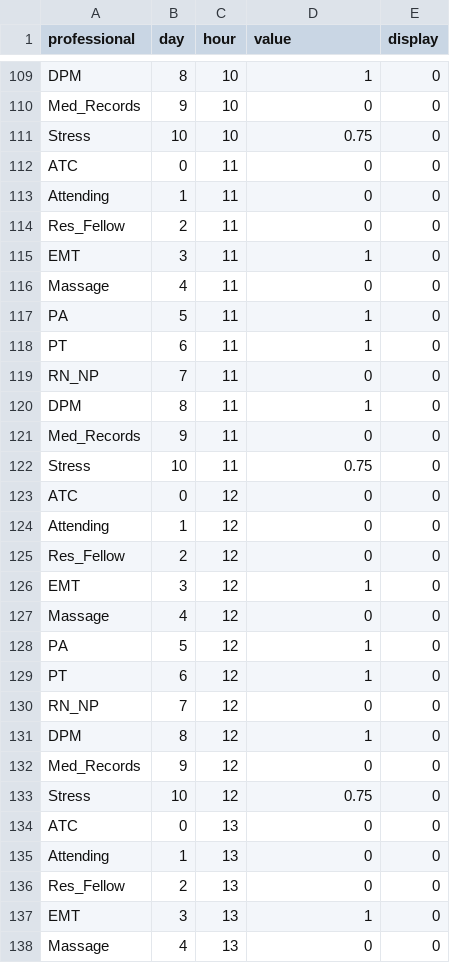
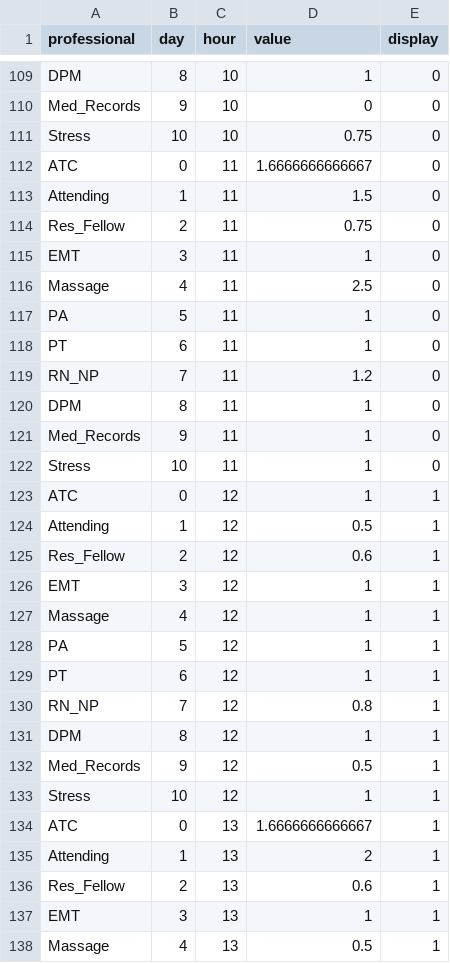
Before and after one commit to kmav/chicago-marathon-2016, a CSV file: data/MedCheckInTest.csv, drawn as a sheet; only a part is shown, gaps mark what is left out; the diff covers the shown part only.

Commit message:
Adjusted MedCheckIn cells, other minor fixes

```diff
--- a/data/MedCheckInTest.csv
+++ b/data/MedCheckInTest.csv
@@ -111,28 +111,28 @@ Med_Records,9,10,0,0
 Stress,10,10,0.75,0
-ATC,0,11,0,0
-Attending,1,11,0,0
-Res_Fellow,2,11,0,0
+ATC,0,11,1.6666666666667,0
+Attending,1,11,1.5,0
+Res_Fellow,2,11,0.75,0
 EMT,3,11,1,0
-Massage,4,11,0,0
+Massage,4,11,2.5,0
 PA,5,11,1,0
 PT,6,11,1,0
-RN_NP,7,11,0,0
+RN_NP,7,11,1.2,0
 DPM,8,11,1,0
-Med_Records,9,11,0,0
-Stress,10,11,0.75,0
-ATC,0,12,0,0
-Attending,1,12,0,0
-Res_Fellow,2,12,0,0
-EMT,3,12,1,0
-Massage,4,12,0,0
-PA,5,12,1,0
-PT,6,12,1,0
-RN_NP,7,12,0,0
-DPM,8,12,1,0
-Med_Records,9,12,0,0
-Stress,10,12,0.75,0
-ATC,0,13,0,0
-Attending,1,13,0,0
-Res_Fellow,2,13,0,0
-EMT,3,13,1,0
-Massage,4,13,0,0
+Med_Records,9,11,1,0
+Stress,10,11,1,0
+ATC,0,12,1,1
+Attending,1,12,0.5,1
+Res_Fellow,2,12,0.6,1
+EMT,3,12,1,1
+Massage,4,12,1,1
+PA,5,12,1,1
+PT,6,12,1,1
+RN_NP,7,12,0.8,1
+DPM,8,12,1,1
+Med_Records,9,12,0.5,1
+Stress,10,12,1,1
+ATC,0,13,1.6666666666667,1
+Attending,1,13,2,1
+Res_Fellow,2,13,0.6,1
+EMT,3,13,1,1
+Massage,4,13,0.5,1
```
Also changed, not shown: 112 edited cells elsewhere in this file, data/AidStations.csv, data/gen_info.csv, 15 other files.
